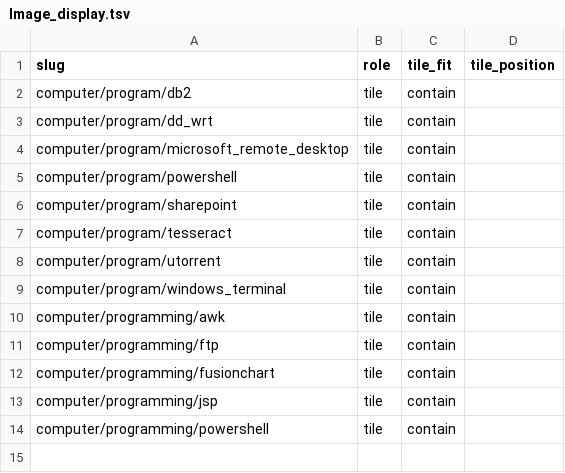
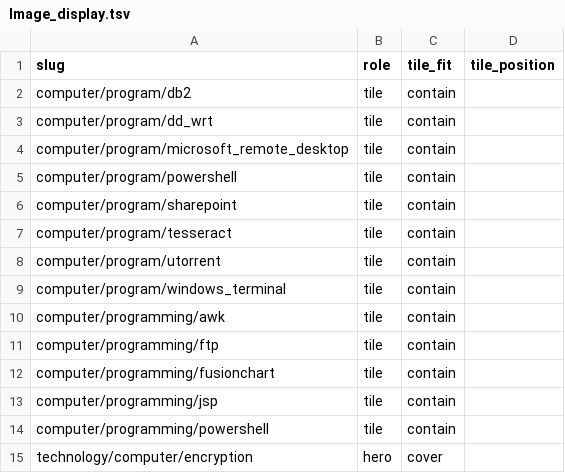
Before and after one commit to ujnotes/web-site, a TSV file: Config/Image_display.tsv, drawn as a sheet; the diff names each change by its address in the sheet, - before the commit and + after, or states it on an @@ line.

Commit message:
Make encryption SVG cover follow the page theme

```diff
--- a/Config/Image_display.tsv
+++ b/Config/Image_display.tsv
+row 15: technology/computer/encryption | hero | cover
```
Also changed, not shown: Config/Url.tsv, 3 other files.
